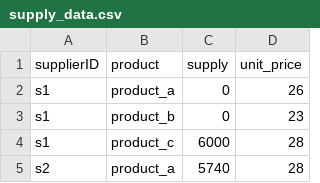
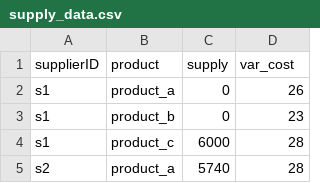
Before and after one commit to scm275/problem_sets_scm275, a CSV file: purchasing_costs_gen_capacities/supply_data.csv, drawn as a sheet; only a part is shown.

Commit message:
update

```diff
--- a/purchasing_costs_gen_capacities/supply_data.csv
+++ b/purchasing_costs_gen_capacities/supply_data.csv
@@ -1,2 +1,2 @@
-supplierID,product,supply,unit_price
+supplierID,product,supply,var_cost
 s1,product_a,0,26
```
